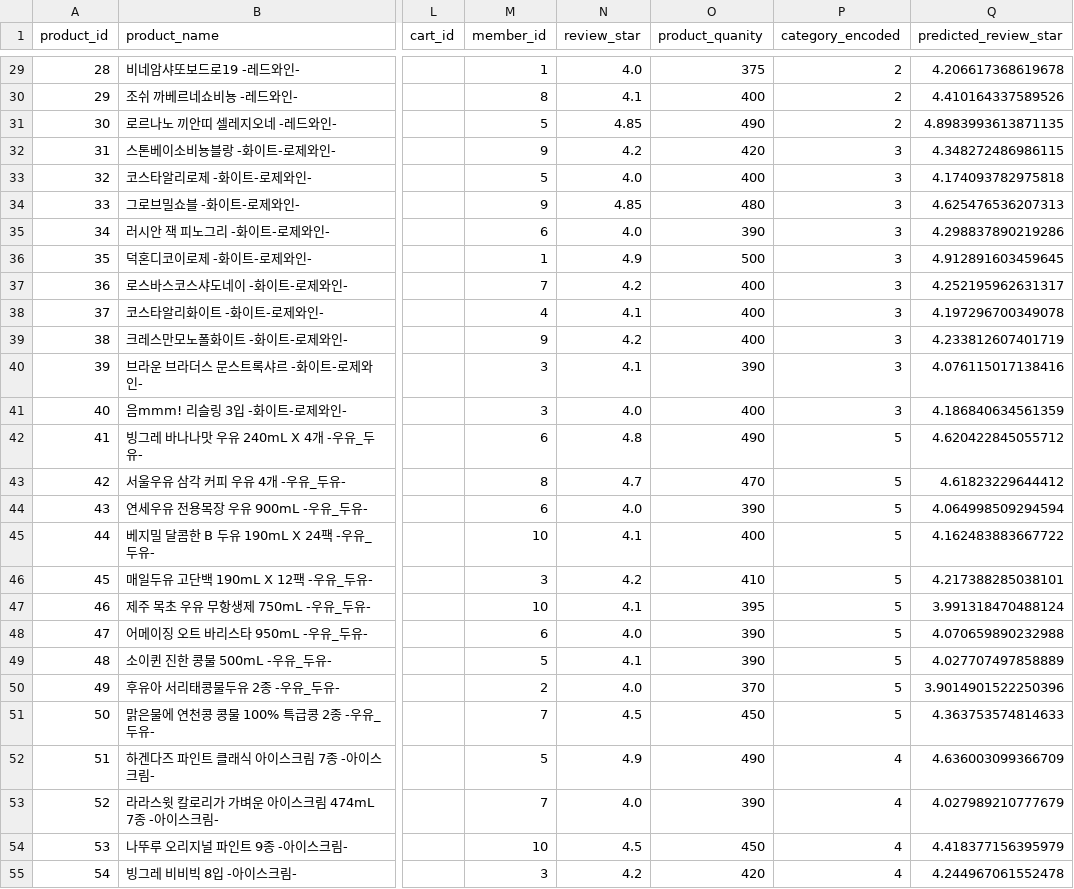
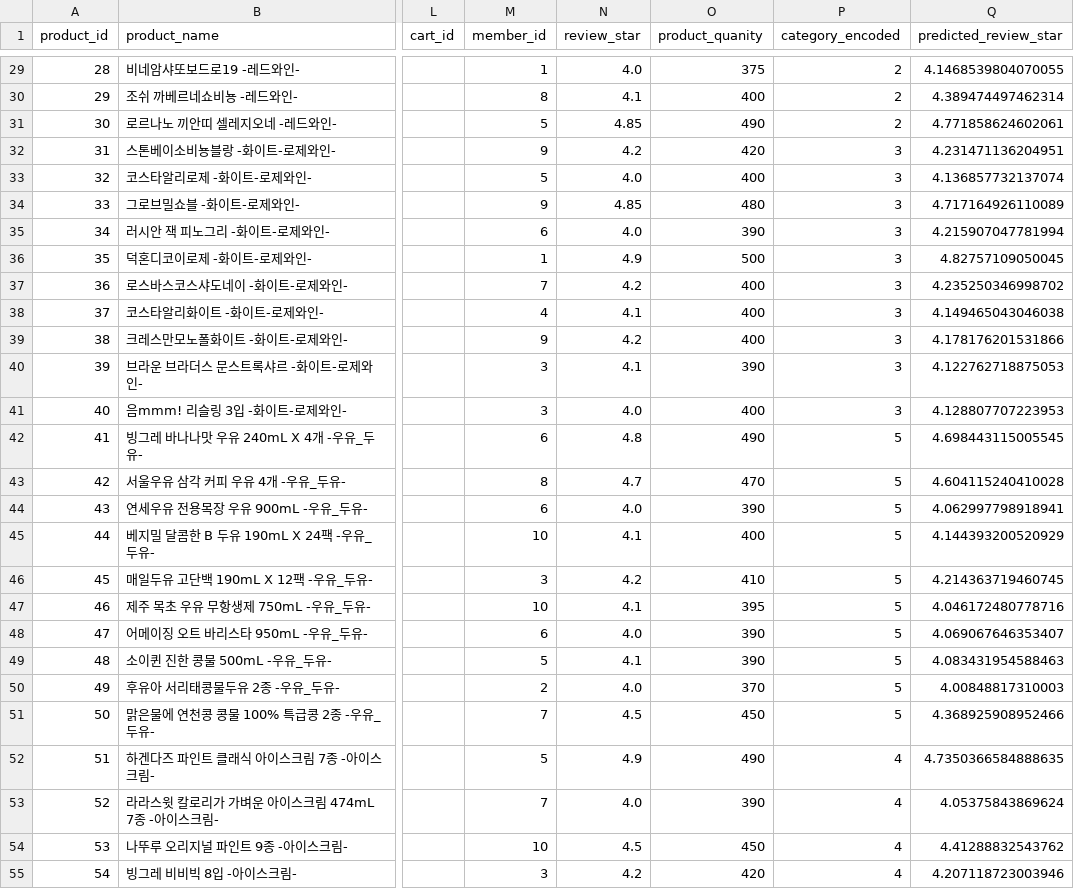
Before and after one commit to Kakaotech-18-Ecommerce/Kakaotech-18-AI, a CSV file: recommender_system/Output_Data/Kakao_Recsys_Output.csv, drawn as a sheet; only a part is shown, gaps mark what is left out; the diff covers the shown part only; the diff names each change by its address in the sheet, - before the commit and + after, or states it on an @@ line.

```diff
--- a/recommender_system/Output_Data/Kakao_Recsys_Output.csv
+++ b/recommender_system/Output_Data/Kakao_Recsys_Output.csv
-Q29 (predicted_review_star): 4.206617368619678
+Q29 (predicted_review_star): 4.1468539804070055
-Q30 (predicted_review_star): 4.410164337589526
+Q30 (predicted_review_star): 4.389474497462314
-Q31 (predicted_review_star): 4.8983993613871135
+Q31 (predicted_review_star): 4.771858624602061
-Q32 (predicted_review_star): 4.348272486986115
+Q32 (predicted_review_star): 4.231471136204951
-Q33 (predicted_review_star): 4.174093782975818
+Q33 (predicted_review_star): 4.136857732137074
-Q34 (predicted_review_star): 4.625476536207313
+Q34 (predicted_review_star): 4.717164926110089
-Q35 (predicted_review_star): 4.298837890219286
+Q35 (predicted_review_star): 4.215907047781994
-Q36 (predicted_review_star): 4.912891603459645
+Q36 (predicted_review_star): 4.82757109050045
-Q37 (predicted_review_star): 4.252195962631317
+Q37 (predicted_review_star): 4.235250346998702
-Q38 (predicted_review_star): 4.197296700349078
+Q38 (predicted_review_star): 4.149465043046038
-Q39 (predicted_review_star): 4.233812607401719
+Q39 (predicted_review_star): 4.178176201531866
-Q40 (predicted_review_star): 4.076115017138416
+Q40 (predicted_review_star): 4.122762718875053
-Q41 (predicted_review_star): 4.186840634561359
+Q41 (predicted_review_star): 4.128807707223953
-Q42 (predicted_review_star): 4.620422845055712
+Q42 (predicted_review_star): 4.698443115005545
-Q43 (predicted_review_star): 4.61823229644412
+Q43 (predicted_review_star): 4.604115240410028
-Q44 (predicted_review_star): 4.064998509294594
+Q44 (predicted_review_star): 4.062997798918941
-Q45 (predicted_review_star): 4.162483883667722
+Q45 (predicted_review_star): 4.144393200520929
-Q46 (predicted_review_star): 4.217388285038101
+Q46 (predicted_review_star): 4.214363719460745
-Q47 (predicted_review_star): 3.991318470488124
+Q47 (predicted_review_star): 4.046172480778716
-Q48 (predicted_review_star): 4.070659890232988
+Q48 (predicted_review_star): 4.069067646353407
-Q49 (predicted_review_star): 4.027707497858889
+Q49 (predicted_review_star): 4.083431954588463
-Q50 (predicted_review_star): 3.9014901522250396
+Q50 (predicted_review_star): 4.00848817310003
-Q51 (predicted_review_star): 4.363753574814633
+Q51 (predicted_review_star): 4.368925908952466
-Q52 (predicted_review_star): 4.636003099366709
+Q52 (predicted_review_star): 4.7350366584888635
-Q53 (predicted_review_star): 4.027989210777679
+Q53 (predicted_review_star): 4.05375843869624
-Q54 (predicted_review_star): 4.418377156395979
+Q54 (predicted_review_star): 4.41288832543762
-Q55 (predicted_review_star): 4.244967061552478
+Q55 (predicted_review_star): 4.207118723003946
```
Also changed, not shown: 53 edited cells elsewhere in this file, 4 other files.
